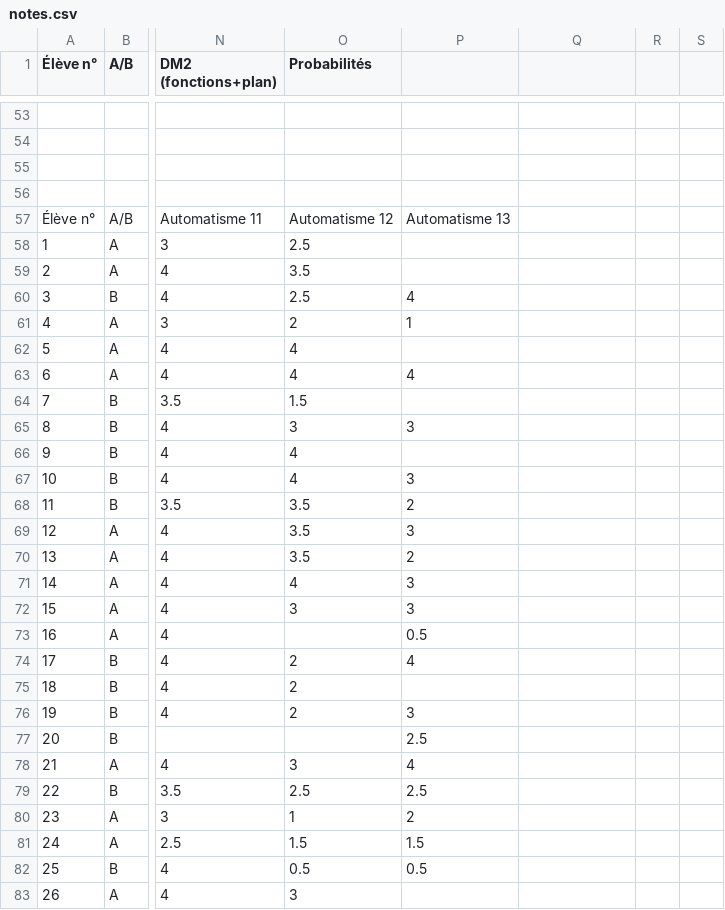
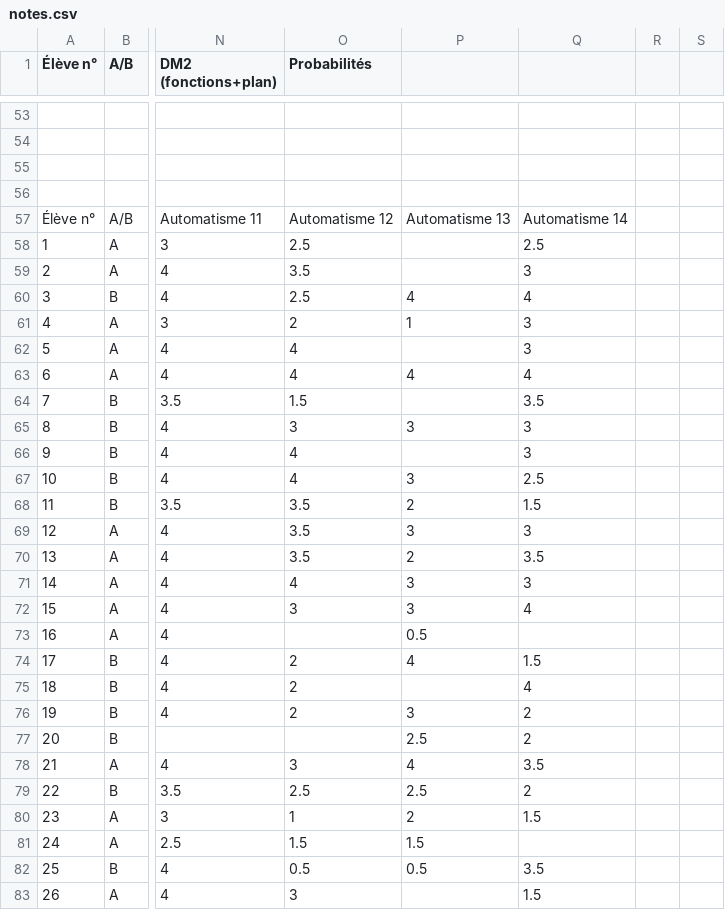
Before and after one commit to Mattuuuuh/Maths-2nde, a CSV file: stats/notes.csv, drawn as a sheet; only a part is shown, gaps mark what is left out; the diff covers the shown part only; the diff names each change by its address in the sheet, - before the commit and + after, or states it on an @@ line.

Commit message:
Aut14.

```diff
--- a/stats/notes.csv
+++ b/stats/notes.csv
-Q57: (empty)
+Q57: Automatisme 14
-Q58: (empty)
+Q58: 2.5
-Q59: (empty)
+Q59: 3
-Q60: (empty)
+Q60: 4
-Q61:Q62: (empty)
+Q61:Q62: 3
-Q63: (empty)
+Q63: 4
-Q64: (empty)
+Q64: 3.5
-Q65:Q66: (empty)
+Q65:Q66: 3
-Q67: (empty)
+Q67: 2.5
-Q68: (empty)
+Q68: 1.5
-Q69: (empty)
+Q69: 3
-Q70: (empty)
+Q70: 3.5
-Q71: (empty)
+Q71: 3
-Q72: (empty)
+Q72: 4
-Q74: (empty)
+Q74: 1.5
-Q75: (empty)
+Q75: 4
-Q76:Q77: (empty)
+Q76:Q77: 2
-Q78: (empty)
+Q78: 3.5
-Q79: (empty)
+Q79: 2
-Q80: (empty)
+Q80: 1.5
-Q82: (empty)
+Q82: 3.5
-Q83: (empty)
+Q83: 1.5
```
Also changed, not shown: 23 edited cells elsewhere in this file.
